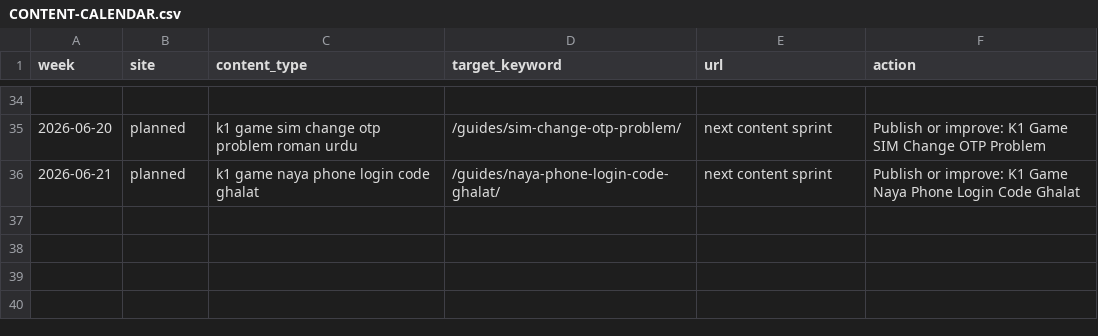
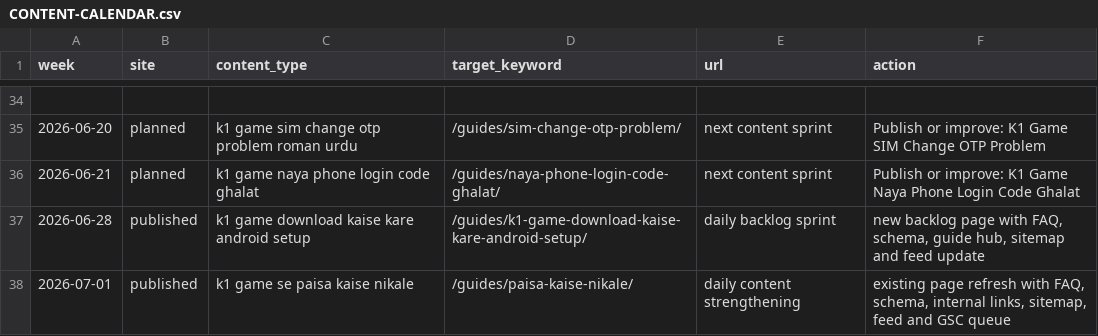
Before and after one commit to alexgkbet888-web/k1gamehubpk.com, a CSV file: CONTENT-CALENDAR.csv, drawn as a sheet; only a part is shown, gaps mark what is left out.

Commit message:
Add K1 daily content refresh for 2026-07-01

```diff
--- a/CONTENT-CALENDAR.csv
+++ b/CONTENT-CALENDAR.csv
@@ -36 +36,3 @@
 "2026-06-21","planned","k1 game naya phone login code ghalat","/guides/naya-phone-login-code-ghalat/","next content sprint","Publish or improve: K1 Game Naya Phone Login Code Ghalat"
+"2026-06-28","published","k1 game download kaise kare android setup","/guides/k1-game-download-kaise-kare-android-setup/","daily backlog sprint","new backlog page with FAQ, schema, guide hub, sitemap and feed update"
+"2026-07-01","published","k1 game se paisa kaise nikale","/guides/paisa-kaise-nikale/","daily content strengthening","existing page refresh with FAQ, schema, internal links, sitemap, feed and GSC queue"
```
